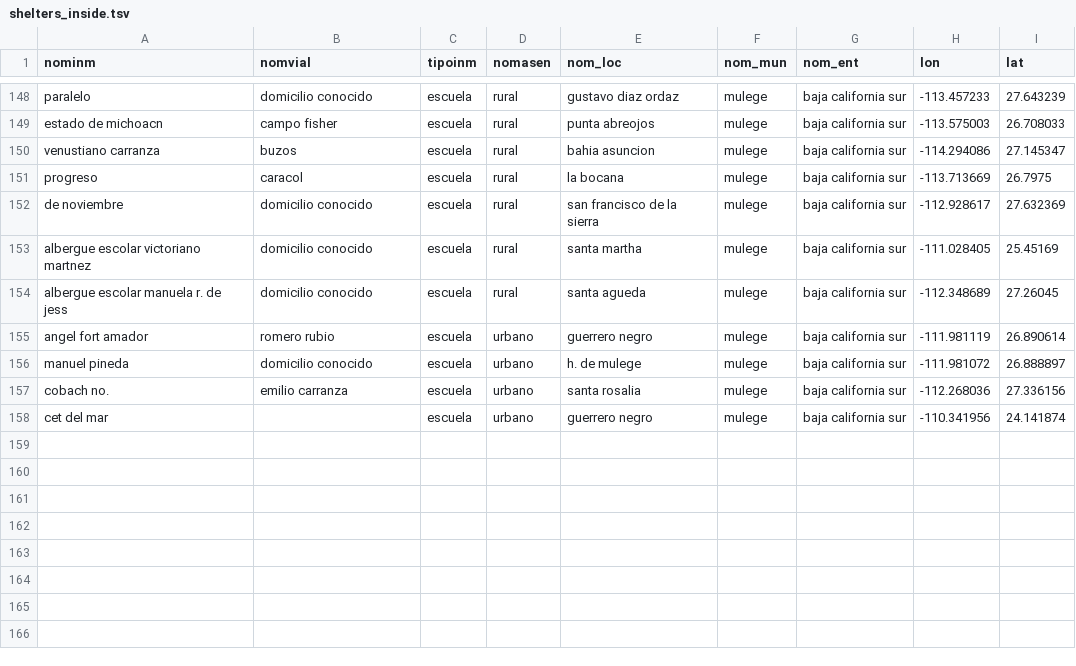
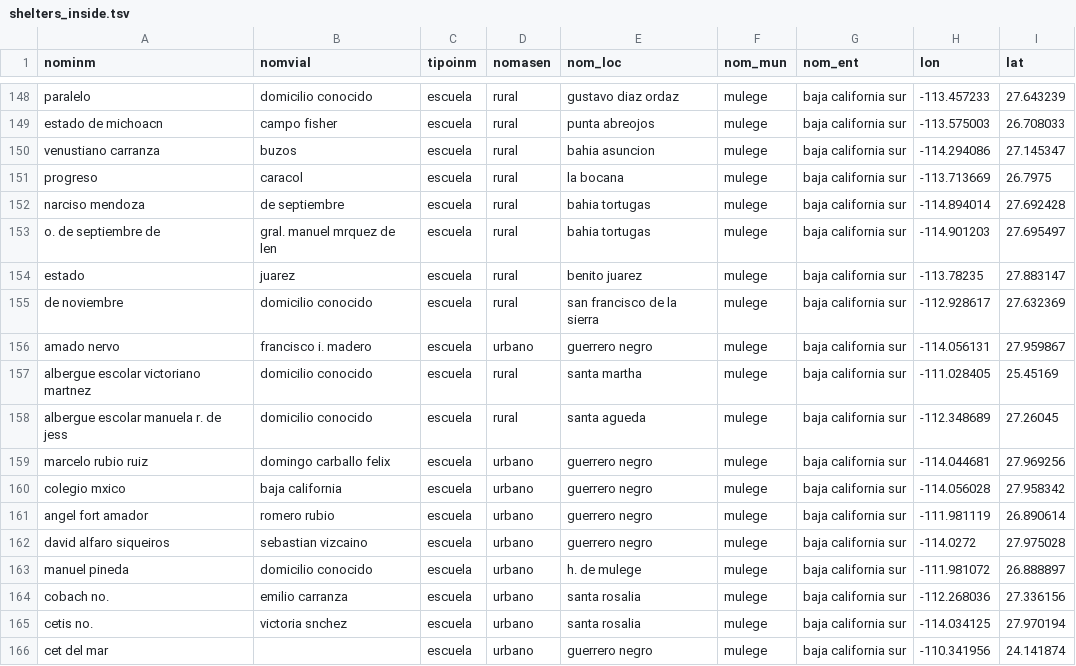
Before and after one commit to lromang/lromang.github.io, a TSV file: huracanes/inter_data/shelters_inside.tsv, drawn as a sheet; only a part is shown, gaps mark what is left out.

```diff
--- a/huracanes/inter_data/shelters_inside.tsv
+++ b/huracanes/inter_data/shelters_inside.tsv
@@ -151,8 +151,16 @@
 "progreso"	"caracol"	"escuela"	"rural"	"la bocana"	"mulege"	"baja california sur"	-113.713669	26.7975
+"narciso mendoza"	" de septiembre"	"escuela"	"rural"	"bahia tortugas"	"mulege"	"baja california sur"	-114.894014	27.692428
+"o. de septiembre de "	"gral. manuel mrquez de len"	"escuela"	"rural"	"bahia tortugas"	"mulege"	"baja california sur"	-114.901203	27.695497
+"estado "	"juarez"	"escuela"	"rural"	"benito juarez"	"mulege"	"baja california sur"	-113.78235	27.883147
 " de noviembre"	"domicilio conocido"	"escuela"	"rural"	"san francisco de la sierra"	"mulege"	"baja california sur"	-112.928617	27.632369
+"amado nervo"	"francisco i. madero"	"escuela"	"urbano"	"guerrero negro"	"mulege"	"baja california sur"	-114.056131	27.959867
 "albergue escolar victoriano martnez"	"domicilio conocido"	"escuela"	"rural"	"santa martha"	"mulege"	"baja california sur"	-111.028405	25.45169
 "albergue escolar manuela r. de jess"	"domicilio conocido"	"escuela"	"rural"	"santa agueda"	"mulege"	"baja california sur"	-112.348689	27.26045
+"marcelo rubio ruiz"	"domingo carballo felix"	"escuela"	"urbano"	"guerrero negro"	"mulege"	"baja california sur"	-114.044681	27.969256
+"colegio mxico"	"baja california"	"escuela"	"urbano"	"guerrero negro"	"mulege"	"baja california sur"	-114.056028	27.958342
 "angel fort amador"	"romero rubio"	"escuela"	"urbano"	"guerrero negro"	"mulege"	"baja california sur"	-111.981119	26.890614
+"david alfaro siqueiros"	"sebastian vizcaino"	"escuela"	"urbano"	"guerrero negro"	"mulege"	"baja california sur"	-114.0272	27.975028
 "manuel pineda"	"domicilio conocido"	"escuela"	"urbano"	"h. de mulege"	"mulege"	"baja california sur"	-111.981072	26.888897
 "cobach no. "	"emilio carranza"	"escuela"	"urbano"	"santa rosalia"	"mulege"	"baja california sur"	-112.268036	27.336156
+"cetis no. "	"victoria snchez"	"escuela"	"urbano"	"santa rosalia"	"mulege"	"baja california sur"	-114.034125	27.970194
 "cet del mar"	""	"escuela"	"urbano"	"guerrero negro"	"mulege"	"baja california sur"	-110.341956	24.141874
```
Also changed, not shown: 7 other files.
